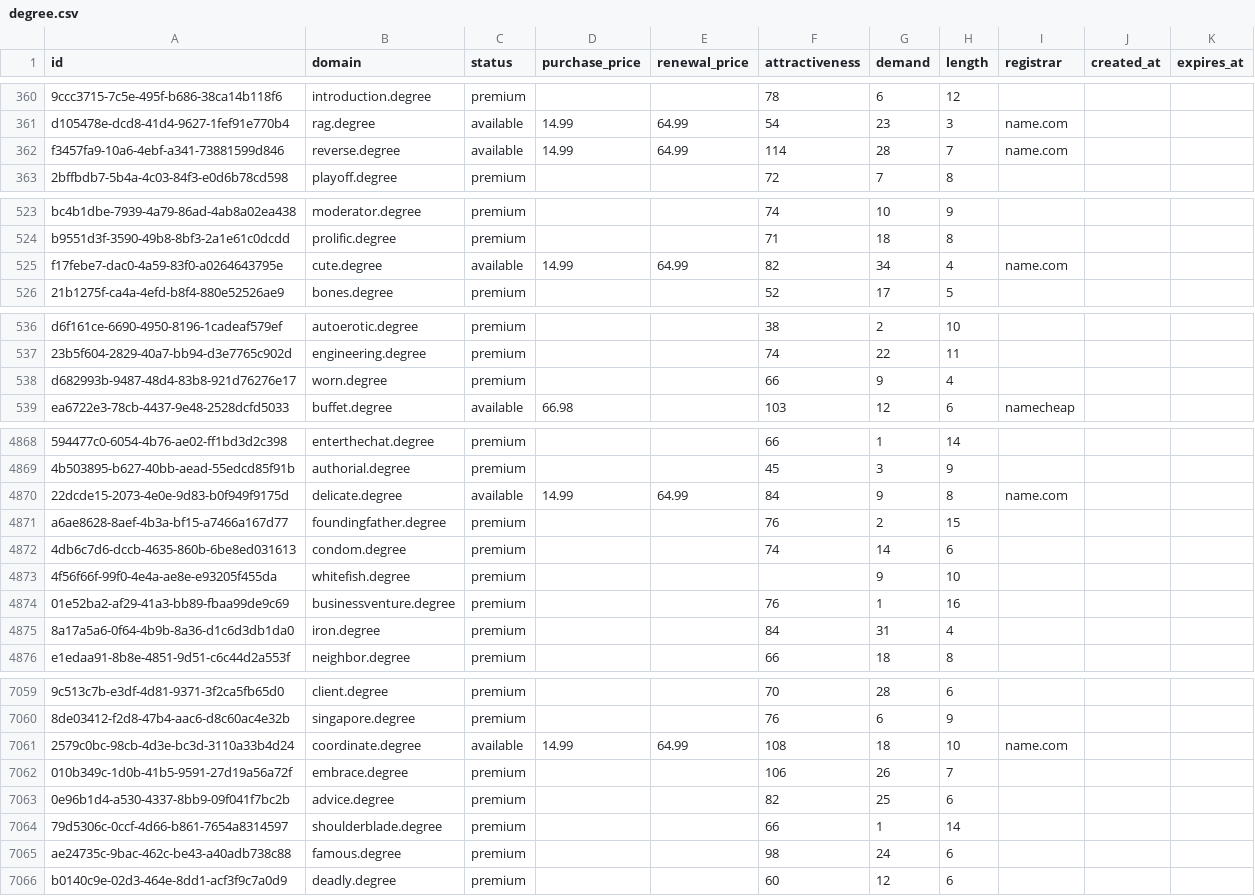
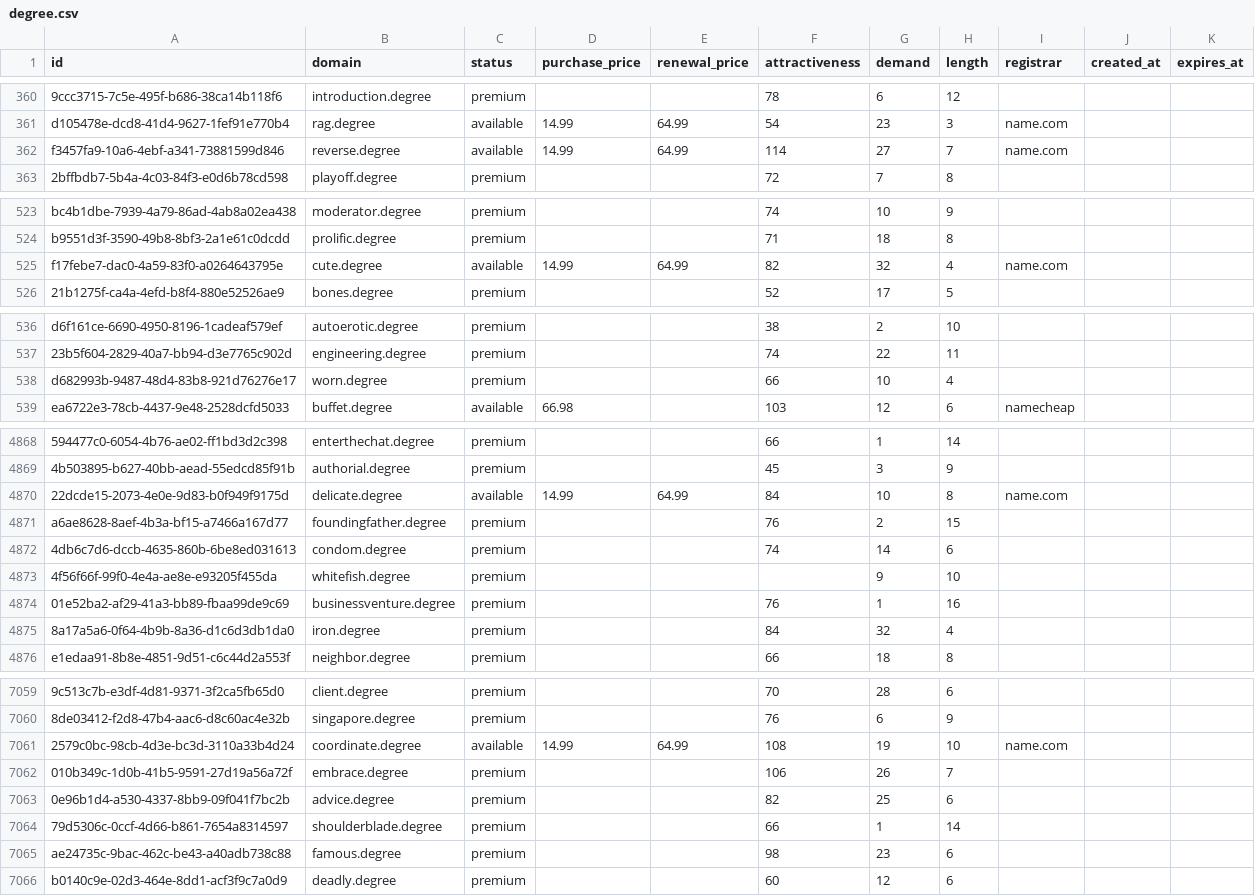
Before and after one commit to UniqueDomains/degree-oneword-domains, a CSV file: degree.csv, drawn as a sheet; only a part is shown, gaps mark what is left out; the diff covers the shown part only; the diff names each change by its address in the sheet, - before the commit and + after, or states it on an @@ line.

```diff
--- a/degree.csv
+++ b/degree.csv
-G362 (demand): 28
+G362 (demand): 27
-G525 (demand): 34
+G525 (demand): 32
-G538 (demand): 9
+G538 (demand): 10
-G4870 (demand): 9
+G4870 (demand): 10
-G4875 (demand): 31
+G4875 (demand): 32
-G7061 (demand): 18
+G7061 (demand): 19
-G7065 (demand): 24
+G7065 (demand): 23
```
Also changed, not shown: 95 edited cells elsewhere in this file, 2 other files.
